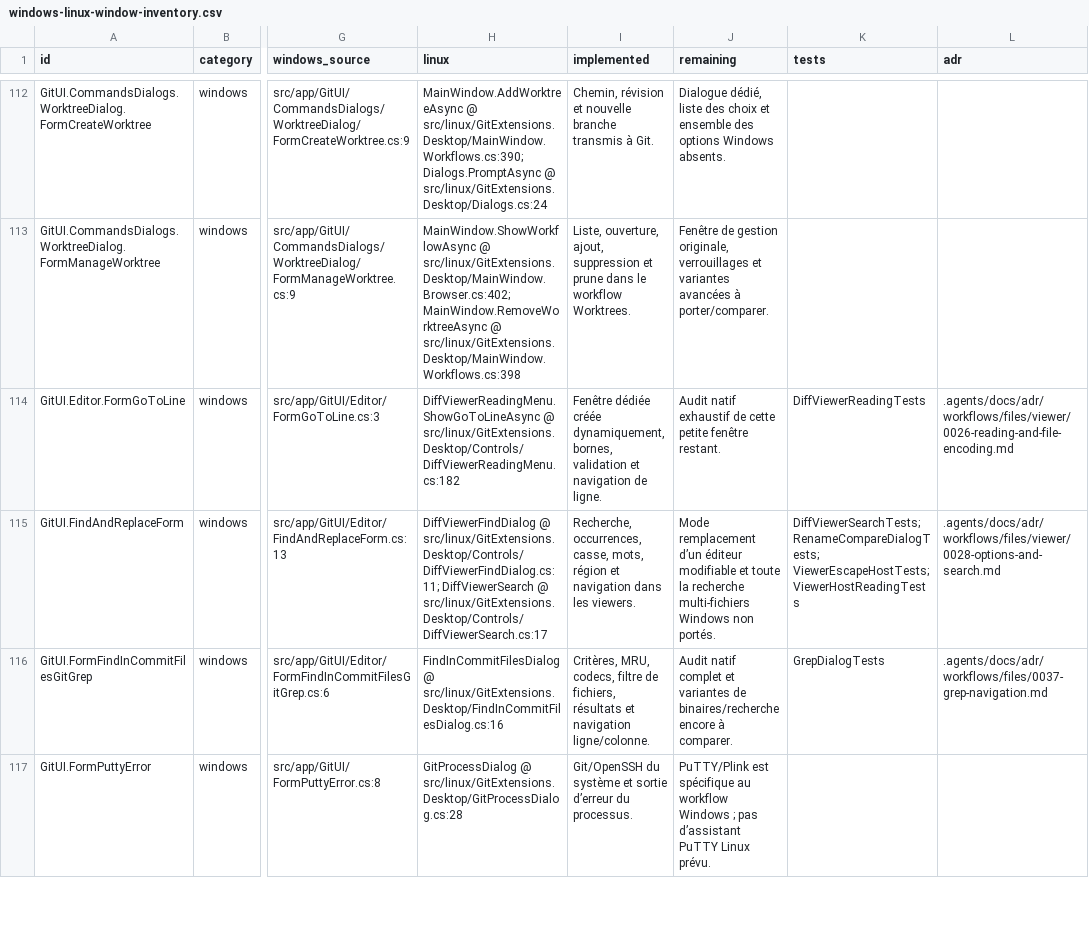
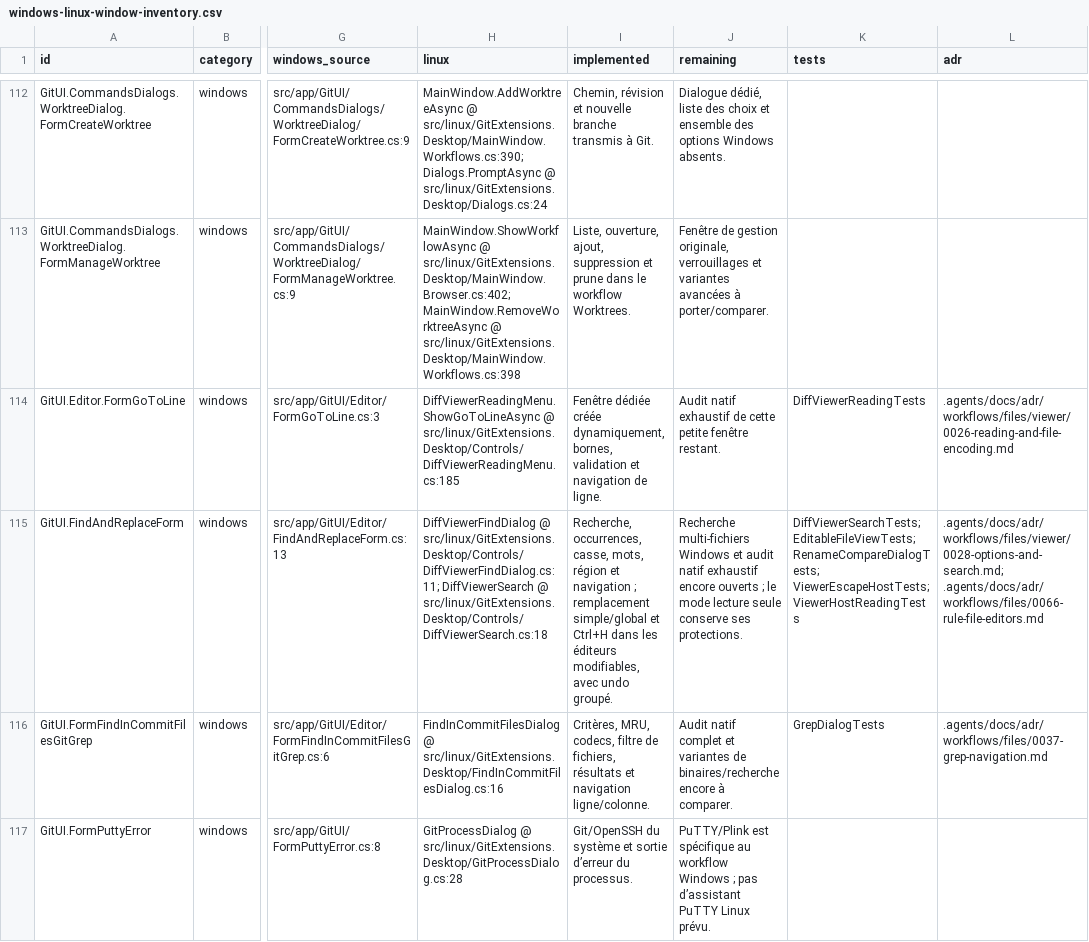
Before and after one commit to Azreal42/gitextensions, a CSV file: .agents/docs/windows-linux-window-inventory.csv, drawn as a sheet; only a part is shown, gaps mark what is left out; the diff covers the shown part only; the diff names each change by its address in the sheet, - before the commit and + after, or states it on an @@ line.

Commit message:
docs(linux): refresh exhaustive window parity inventory and rule editor gaps

```diff
--- a/.agents/docs/windows-linux-window-inventory.csv
+++ b/.agents/docs/windows-linux-window-inventory.csv
-H114 (linux): DiffViewerReadingMenu.ShowGoToLineAsync @ src/linux/GitExtensions.Desktop/Controls/DiffViewerReadingMenu.cs:182
+H114 (linux): DiffViewerReadingMenu.ShowGoToLineAsync @ src/linux/GitExtensions.Desktop/Controls/DiffViewerReadingMenu.cs:185
-H115 (linux): …DiffViewerSearch @ src/linux/GitExtensions.Desktop/Controls/DiffViewerSearch.cs:17
+H115 (linux): …DiffViewerSearch @ src/linux/GitExtensions.Desktop/Controls/DiffViewerSearch.cs:18
-I115 (implemented): …et navigation dans les viewers.
+I115 (implemented): …et navigation ; remplacement simple/global et Ctrl+H dans les éditeurs modifiables, avec undo groupé.
-J115 (remaining): Mode remplacement d’un éditeur modifiable et toute la recherche multi-fichiers Windows non portés.
+J115 (remaining): Recherche multi-fichiers Windows et audit natif exhaustif encore ouverts ; le mode lecture seule conserve ses protections.
-K115 (tests): DiffViewerSearchTests; RenameCompareDialogTests; ViewerEscapeHostTests;…
+K115 (tests): DiffViewerSearchTests; EditableFileViewTests; RenameCompareDialogTests; ViewerEscapeHostTests;…
-L115 (adr): .agents/docs/adr/workflows/files/viewer/0028-options-and-search.md
+L115 (adr): .agents/docs/adr/workflows/files/viewer/0028-options-and-search.md; .agents/docs/adr/workflows/files/0066-rule-file-editors.md
```
Also changed, not shown: 36 edited cells elsewhere in this file, .agents/docs/windows-linux-system-dialog-sites.csv, 9 other files.
